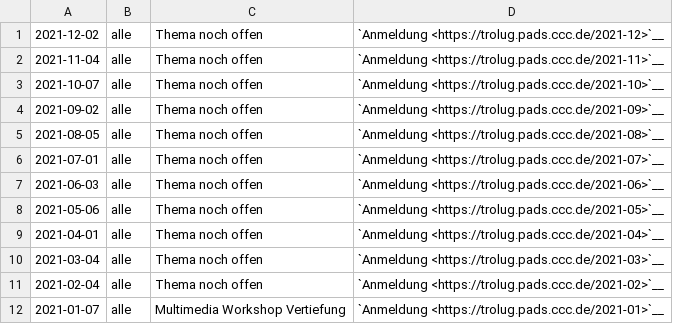
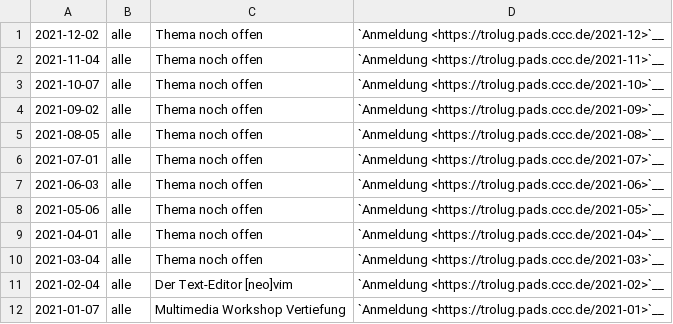
Before and after one commit to TroLUG/trolug-nikola, a CSV file: nikola/pages/2021.csv, drawn as a sheet.

Commit message:
Thema für 2021-02 gesetzt

```diff
--- a/nikola/pages/2021.csv
+++ b/nikola/pages/2021.csv
@@ -10,3 +10,3 @@
 "2021-03-04", "alle", "Thema noch offen", "`Anmeldung <https://trolug.pads.ccc.de/2021-03>`__"
-"2021-02-04", "alle", "Thema noch offen", "`Anmeldung <https://trolug.pads.ccc.de/2021-02>`__"
+"2021-02-04", "alle", "Der Text-Editor [neo]vim", "`Anmeldung <https://trolug.pads.ccc.de/2021-02>`__"
 "2021-01-07", "alle", "Multimedia Workshop Vertiefung", "`Anmeldung <https://trolug.pads.ccc.de/2021-01>`__"
```
